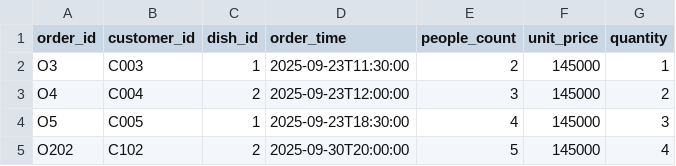
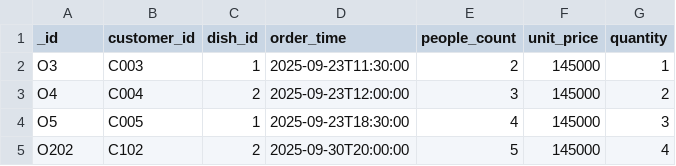
Before and after one commit to thanhhuynhk17/graph_rag, a CSV file: src/data/csv/orders.csv, drawn as a sheet.

```diff
--- a/src/data/csv/orders.csv
+++ b/src/data/csv/orders.csv
@@ -1,2 +1,2 @@
-order_id,customer_id,dish_id,order_time,people_count,unit_price,quantity
+_id,customer_id,dish_id,order_time,people_count,unit_price,quantity
 O3,C003,1,2025-09-23T11:30:00,2,145000,1
```
Also changed, not shown: src/data/csv/customers.csv, src/data/csv/dishes.csv, 8 other files.
